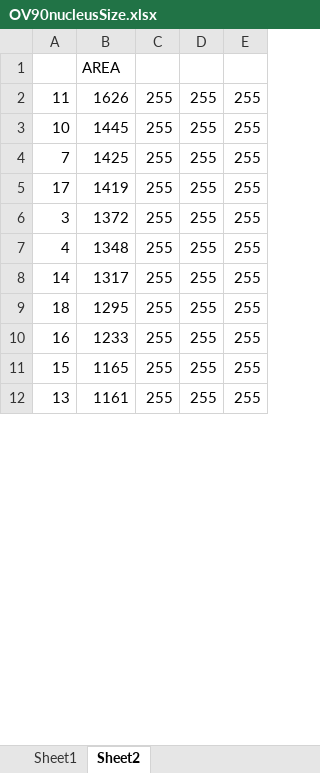
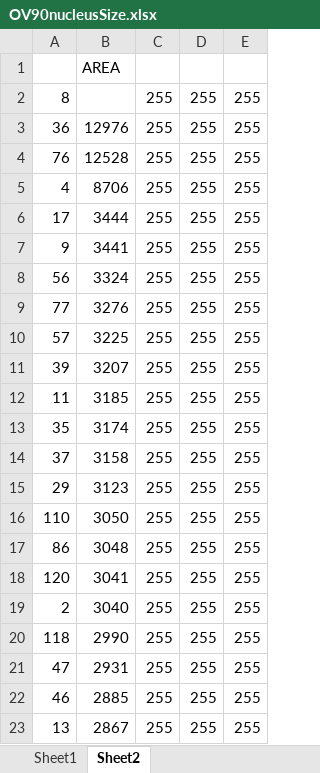
Before and after one commit to SergioAlonsoLab/SST1_old, an Excel workbook: data/OV90nucleusSize.xlsx, sheet Sheet2, drawn as a sheet; only a part is shown; values as stored, in another font and other column widths than the file's, no borders; addresses are those after the commit; the diff covers the shown part only; the diff names each change by its address in the sheet, - before the commit and + after, or states it on an @@ line.

```diff
--- a/data/OV90nucleusSize.xlsx (sheet Sheet2)
+++ b/data/OV90nucleusSize.xlsx (sheet Sheet2)
-A2: 11
+A2: 8
-B2: 1626
+B2: (empty)
-A3: 10
+A3: 36
-B3: 1445
+B3: 12976
-A4: 7
+A4: 76
-B4: 1425
+B4: 12528
+row 5: 4 | 8706 | 255 | 255 | 255
-B6: 1419
+B6: 3444
-A7: 3
+A7: 9
-B7: 1372
+B7: 3441
-A8: 4
+A8: 56
-B8: 1348
+B8: 3324
-A9: 14
+A9: 77
-B9: 1317
+B9: 3276
-A10: 18
+A10: 57
-B10: 1295
+B10: 3225
-A11: 16
+A11: 39
-B11: 1233
+B11: 3207
-A12: 15
+A12: 11
-B12: 1165
+B12: 3185
+row 13: 35 | 3174 | 255 | 255 | 255
+row 14: 37 | 3158 | 255 | 255 | 255
+row 15: 29 | 3123 | 255 | 255 | 255
+row 16: 110 | 3050 | 255 | 255 | 255
+row 17: 86 | 3048 | 255 | 255 | 255
+row 18: 120 | 3041 | 255 | 255 | 255
+row 19: 2 | 3040 | 255 | 255 | 255
+row 20: 118 | 2990 | 255 | 255 | 255
+row 21: 47 | 2931 | 255 | 255 | 255
+row 22: 46 | 2885 | 255 | 255 | 255
-B23: 1161
+B23: 2867
```
Also changed, not shown: 100 added rows, 3 removed rows and 21 edited cells elsewhere in this sheet, sheet Sheet1, data/SST1_MARIA_data.xlsx, 3 other files.
